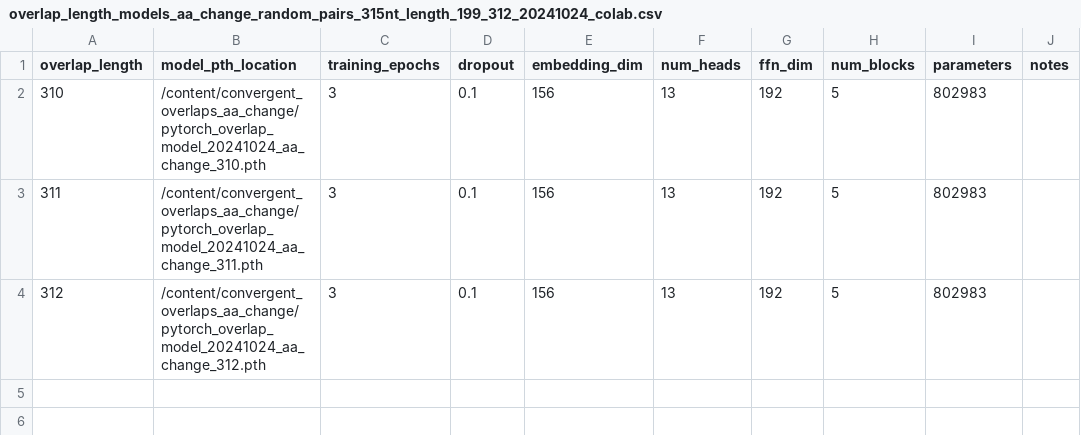
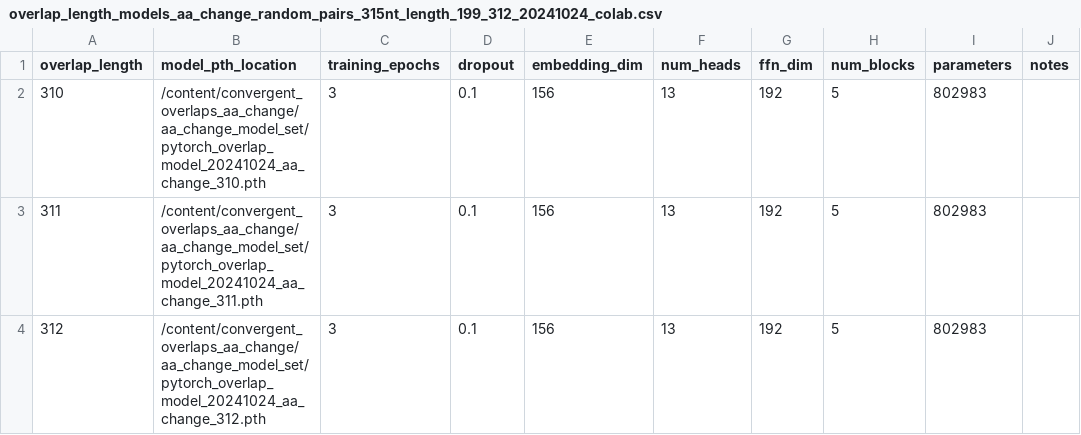
Before and after one commit to protosome/convergent_overlaps_aa_change, a CSV file: aa_change_model_set/overlap_length_models_aa_change_random_pairs_315nt_length_199_312_20241024_colab.csv, drawn as a sheet.

Commit message:
Update overlap_length_models_aa_change_random_pairs_315nt_length_199_312_20241024_colab.csv

```diff
--- a/aa_change_model_set/overlap_length_models_aa_change_random_pairs_315nt_length_199_312_20241024_colab.csv
+++ b/aa_change_model_set/overlap_length_models_aa_change_random_pairs_315nt_length_199_312_20241024_colab.csv
@@ -1,4 +1,4 @@
 overlap_length,model_pth_location,training_epochs,dropout,embedding_dim,num_heads,ffn_dim,num_blocks,parameters,notes
-310,/content/convergent_overlaps_aa_change/pytorch_overlap_model_20241024_aa_change_310.pth,3,0.1,156,13,192,5,802983,
-311,/content/convergent_overlaps_aa_change/pytorch_overlap_model_20241024_aa_change_311.pth,3,0.1,156,13,192,5,802983,
-312,/content/convergent_overlaps_aa_change/pytorch_overlap_model_20241024_aa_change_312.pth,3,0.1,156,13,192,5,802983,
+310,/content/convergent_overlaps_aa_change/aa_change_model_set/pytorch_overlap_model_20241024_aa_change_310.pth,3,0.1,156,13,192,5,802983,
+311,/content/convergent_overlaps_aa_change/aa_change_model_set/pytorch_overlap_model_20241024_aa_change_311.pth,3,0.1,156,13,192,5,802983,
+312,/content/convergent_overlaps_aa_change/aa_change_model_set/pytorch_overlap_model_20241024_aa_change_312.pth,3,0.1,156,13,192,5,802983,
```
